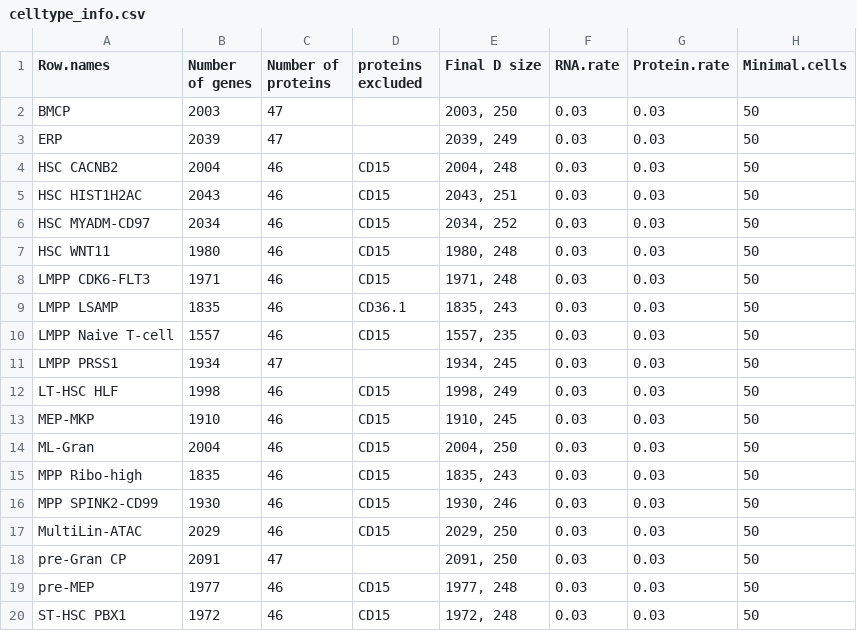
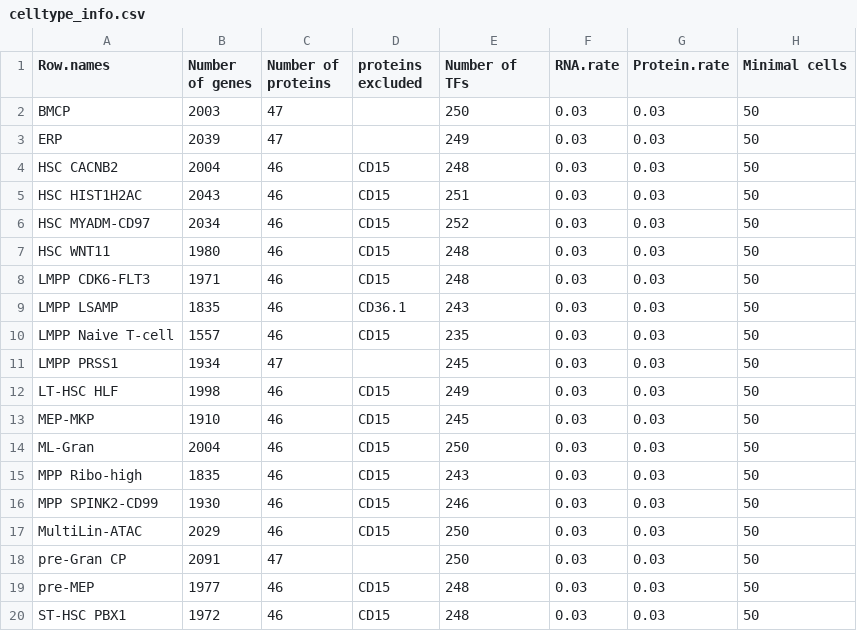
Before and after one commit to xim2016/SPaRTAN_webapp_oneDonor, a CSV file: data/TFexpressedFALSE_CLR1/celltype_info.csv, drawn as a sheet.

```diff
--- a/data/TFexpressedFALSE_CLR1/celltype_info.csv
+++ b/data/TFexpressedFALSE_CLR1/celltype_info.csv
@@ -1,20 +1,20 @@
-"Row.names","Number of genes","Number of proteins","proteins excluded","Final D size","RNA.rate","Protein.rate","Minimal.cells"
-"BMCP","2003","47","","2003, 250",0.03,0.03,50
-"ERP","2039","47","","2039, 249",0.03,0.03,50
-"HSC CACNB2","2004","46","CD15","2004, 248",0.03,0.03,50
-"HSC HIST1H2AC","2043","46","CD15","2043, 251",0.03,0.03,50
-"HSC MYADM-CD97","2034","46","CD15","2034, 252",0.03,0.03,50
-"HSC WNT11","1980","46","CD15","1980, 248",0.03,0.03,50
-"LMPP CDK6-FLT3","1971","46","CD15","1971, 248",0.03,0.03,50
-"LMPP LSAMP","1835","46","CD36.1","1835, 243",0.03,0.03,50
-"LMPP Naive T-cell","1557","46","CD15","1557, 235",0.03,0.03,50
-"LMPP PRSS1","1934","47","","1934, 245",0.03,0.03,50
-"LT-HSC HLF","1998","46","CD15","1998, 249",0.03,0.03,50
-"MEP-MKP","1910","46","CD15","1910, 245",0.03,0.03,50
-"ML-Gran","2004","46","CD15","2004, 250",0.03,0.03,50
-"MPP Ribo-high","1835","46","CD15","1835, 243",0.03,0.03,50
-"MPP SPINK2-CD99","1930","46","CD15","1930, 246",0.03,0.03,50
-"MultiLin-ATAC","2029","46","CD15","2029, 250",0.03,0.03,50
-"pre-Gran CP","2091","47","","2091, 250",0.03,0.03,50
-"pre-MEP","1977","46","CD15","1977, 248",0.03,0.03,50
-"ST-HSC PBX1","1972","46","CD15","1972, 248",0.03,0.03,50
+Row.names,Number of genes,Number of proteins,proteins excluded,Number of TFs,RNA.rate,Protein.rate,Minimal cells
+BMCP,2003,47,,250,0.03,0.03,50
+ERP,2039,47,,249,0.03,0.03,50
+HSC CACNB2,2004,46,CD15,248,0.03,0.03,50
+HSC HIST1H2AC,2043,46,CD15,251,0.03,0.03,50
+HSC MYADM-CD97,2034,46,CD15,252,0.03,0.03,50
+HSC WNT11,1980,46,CD15,248,0.03,0.03,50
+LMPP CDK6-FLT3,1971,46,CD15,248,0.03,0.03,50
+LMPP LSAMP,1835,46,CD36.1,243,0.03,0.03,50
+LMPP Naive T-cell,1557,46,CD15,235,0.03,0.03,50
+LMPP PRSS1,1934,47,,245,0.03,0.03,50
+LT-HSC HLF,1998,46,CD15,249,0.03,0.03,50
+MEP-MKP,1910,46,CD15,245,0.03,0.03,50
+ML-Gran,2004,46,CD15,250,0.03,0.03,50
+MPP Ribo-high,1835,46,CD15,243,0.03,0.03,50
+MPP SPINK2-CD99,1930,46,CD15,246,0.03,0.03,50
+MultiLin-ATAC,2029,46,CD15,250,0.03,0.03,50
+pre-Gran CP,2091,47,,250,0.03,0.03,50
+pre-MEP,1977,46,CD15,248,0.03,0.03,50
+ST-HSC PBX1,1972,46,CD15,248,0.03,0.03,50
```
Also changed, not shown: 3 other files.
